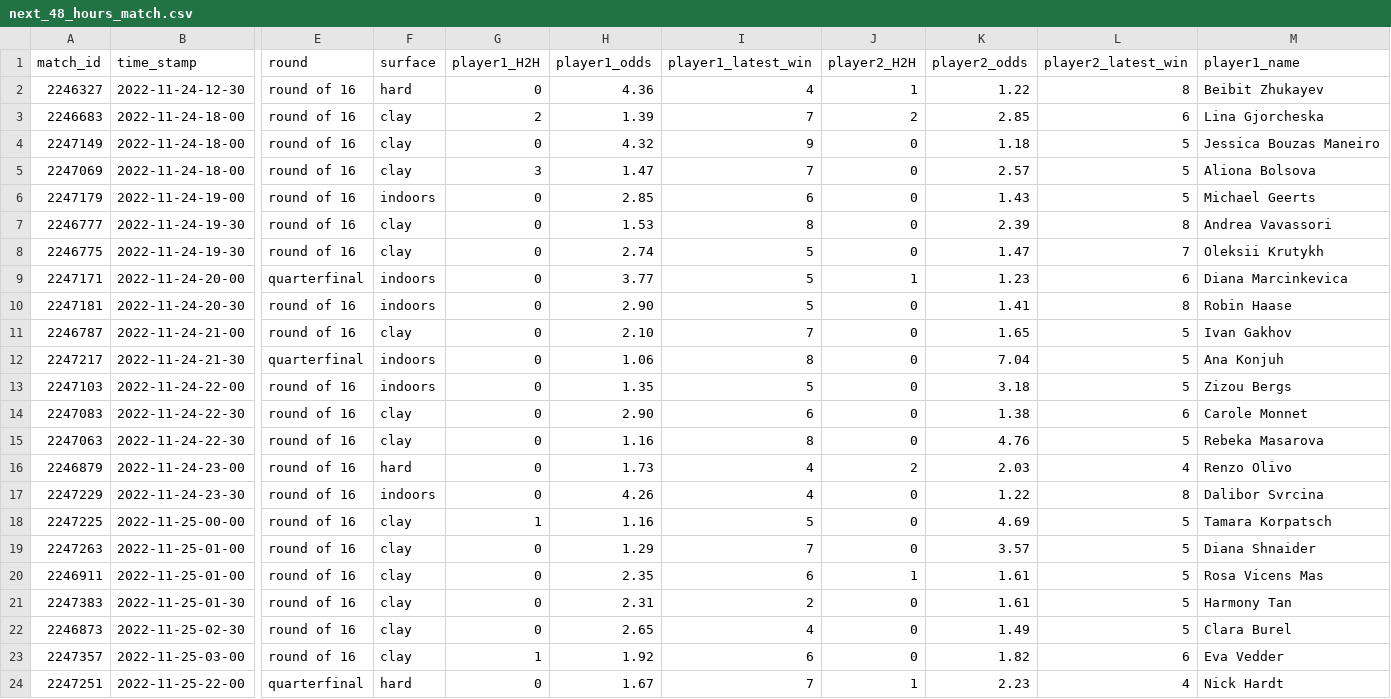
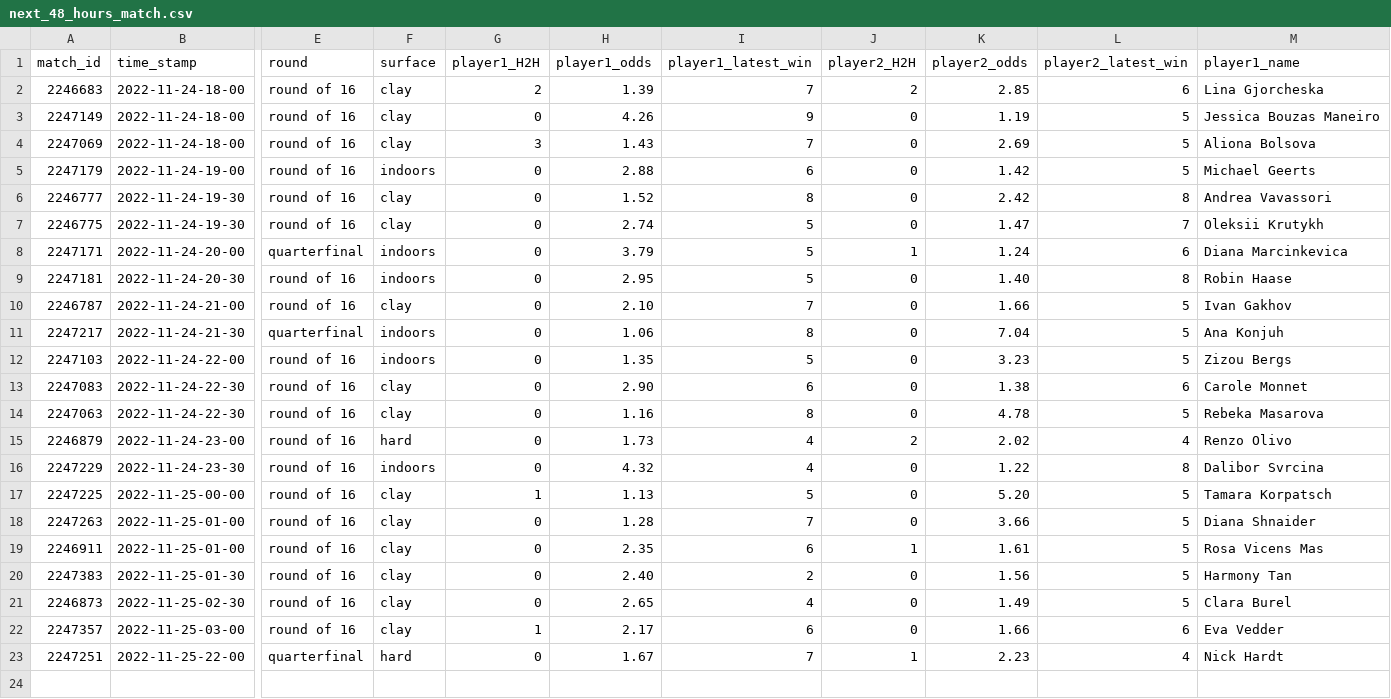
Before and after one commit to ebijun1007/tennis_all_tour_scraper, a CSV file: data/next_48_hours_match.csv, drawn as a sheet; only a part is shown, gaps mark what is left out; removed rows and columns are numbered as before the commit, all else as after; rows hold the shown columns only; the diff names each change by its address in the sheet, - before the commit and + after, or states it on an @@ line.

```diff
--- a/data/next_48_hours_match.csv
+++ b/data/next_48_hours_match.csv
-row 2: 2246327 | 2022-11-24-12-30 | round of 16 | hard | 0 | 4.36 | 4 | 1 | 1.22 | 8 | Beibit Zhukayev
-H3 (player1_odds): 4.32
+H3 (player1_odds): 4.26
-K3 (player2_odds): 1.18
+K3 (player2_odds): 1.19
-H4 (player1_odds): 1.47
+H4 (player1_odds): 1.43
-K4 (player2_odds): 2.57
+K4 (player2_odds): 2.69
-H5 (player1_odds): 2.85
+H5 (player1_odds): 2.88
-K5 (player2_odds): 1.43
+K5 (player2_odds): 1.42
-H6 (player1_odds): 1.53
+H6 (player1_odds): 1.52
-K6 (player2_odds): 2.39
+K6 (player2_odds): 2.42
-H8 (player1_odds): 3.77
+H8 (player1_odds): 3.79
-K8 (player2_odds): 1.23
+K8 (player2_odds): 1.24
-H9 (player1_odds): 2.90
+H9 (player1_odds): 2.95
-K9 (player2_odds): 1.41
+K9 (player2_odds): 1.40
-K10 (player2_odds): 1.65
+K10 (player2_odds): 1.66
-K12 (player2_odds): 3.18
+K12 (player2_odds): 3.23
-K14 (player2_odds): 4.76
+K14 (player2_odds): 4.78
-K15 (player2_odds): 2.03
+K15 (player2_odds): 2.02
-H16 (player1_odds): 4.26
+H16 (player1_odds): 4.32
-H17 (player1_odds): 1.16
+H17 (player1_odds): 1.13
-K17 (player2_odds): 4.69
+K17 (player2_odds): 5.20
-H18 (player1_odds): 1.29
+H18 (player1_odds): 1.28
-K18 (player2_odds): 3.57
+K18 (player2_odds): 3.66
-H20 (player1_odds): 2.31
+H20 (player1_odds): 2.40
-K20 (player2_odds): 1.61
+K20 (player2_odds): 1.56
-H22 (player1_odds): 1.92
+H22 (player1_odds): 2.17
-K22 (player2_odds): 1.82
+K22 (player2_odds): 1.66
```
Also changed, not shown: atp.csv, data/2022-11-23.csv, 3 other files.
